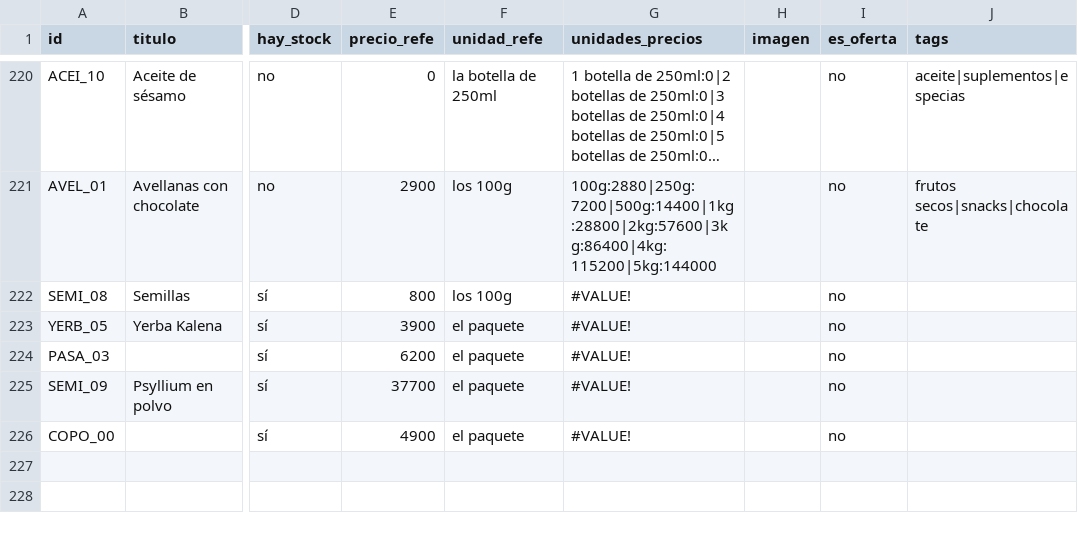
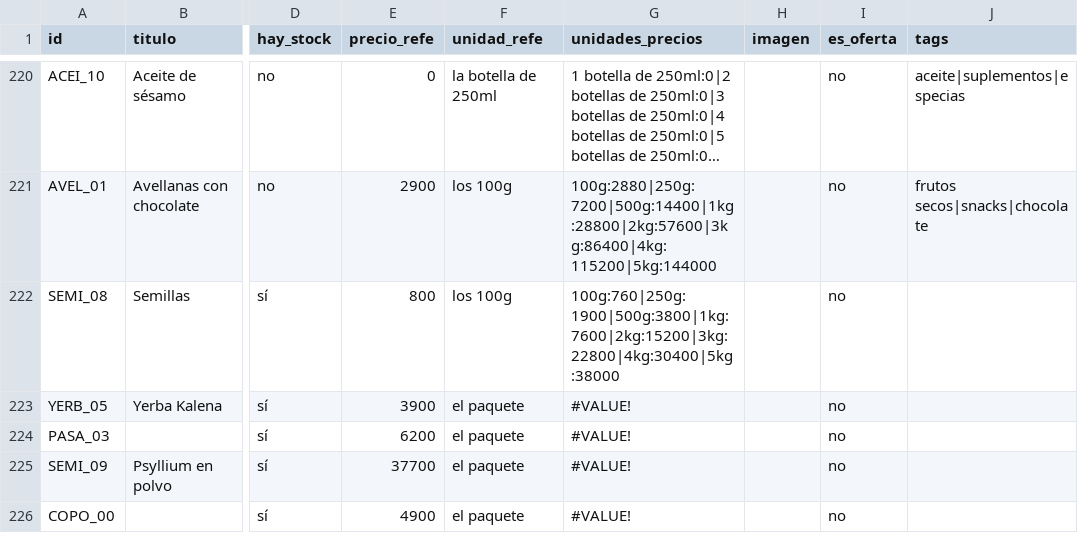
Before and after one commit to dietetica/datos, a CSV file: productos.csv, drawn as a sheet; only a part is shown, gaps mark what is left out; long unchanged cells end in …; the diff names each change by its address in the sheet, - before the commit and + after, or states it on an @@ line.

Commit message:
Actualización automática de productos

```diff
--- a/productos.csv
+++ b/productos.csv
-G222 (unidades_precios): #VALUE!
+G222 (unidades_precios): 100g:760|250g:1900|500g:3800|1kg:7600|2kg:15200|3kg:22800|4kg:30400|5kg:38000
```
